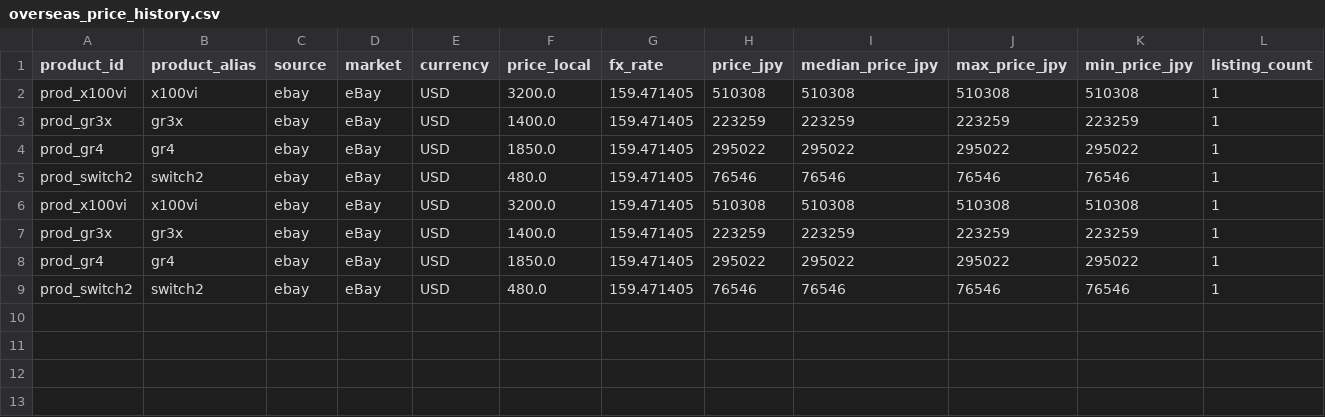
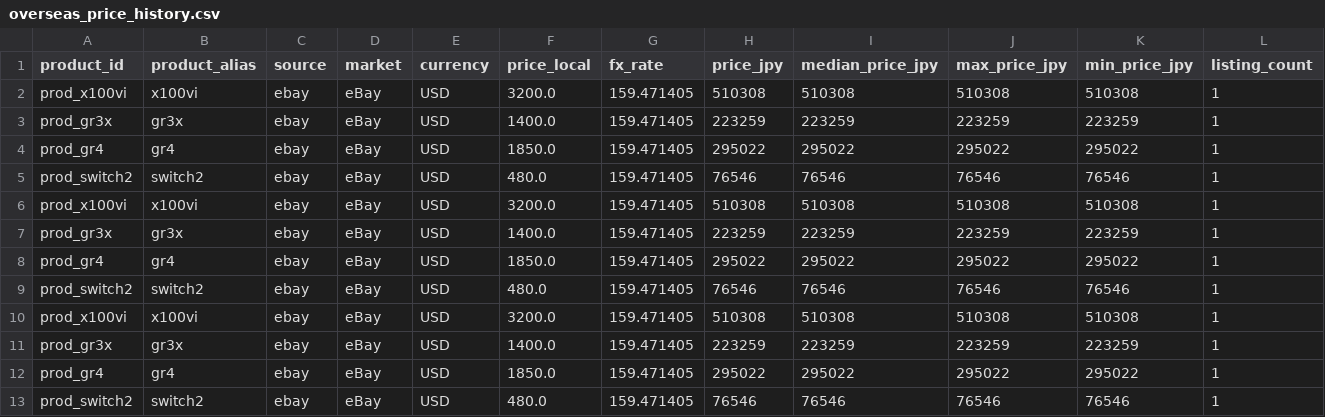
Before and after one commit to estkey0001/premium-monitor, a CSV file: data/overseas_price_history.csv, drawn as a sheet; only a part is shown; rows hold the shown columns only; the diff names each change by its address in the sheet, - before the commit and + after, or states it on an @@ line.

```diff
--- a/data/overseas_price_history.csv
+++ b/data/overseas_price_history.csv
+row 10: prod_x100vi | x100vi | ebay | eBay | USD | 3200.0 | 159.471405 | 510308 | 510308 | 510308 | 510308 | 1
+row 11: prod_gr3x | gr3x | ebay | eBay | USD | 1400.0 | 159.471405 | 223259 | 223259 | 223259 | 223259 | 1
+row 12: prod_gr4 | gr4 | ebay | eBay | USD | 1850.0 | 159.471405 | 295022 | 295022 | 295022 | 295022 | 1
+row 13: prod_switch2 | switch2 | ebay | eBay | USD | 480.0 | 159.471405 | 76546 | 76546 | 76546 | 76546 | 1
```
Also changed, not shown: data/alerts.csv, data/lottery_events.csv, 23 other files.
